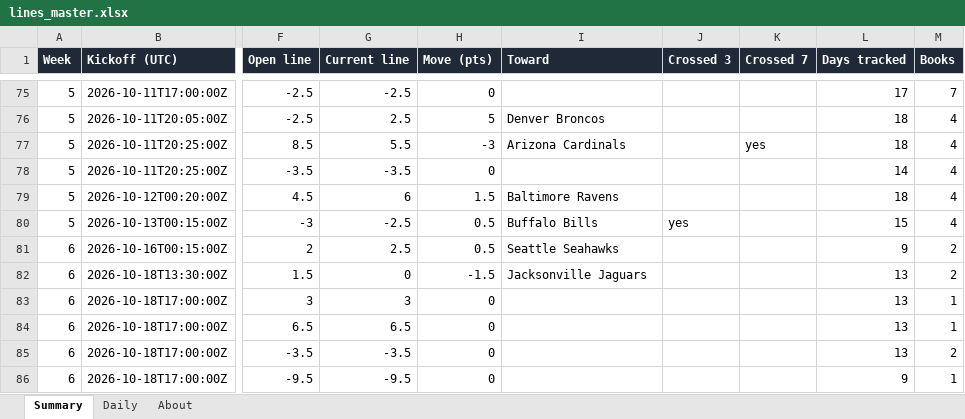
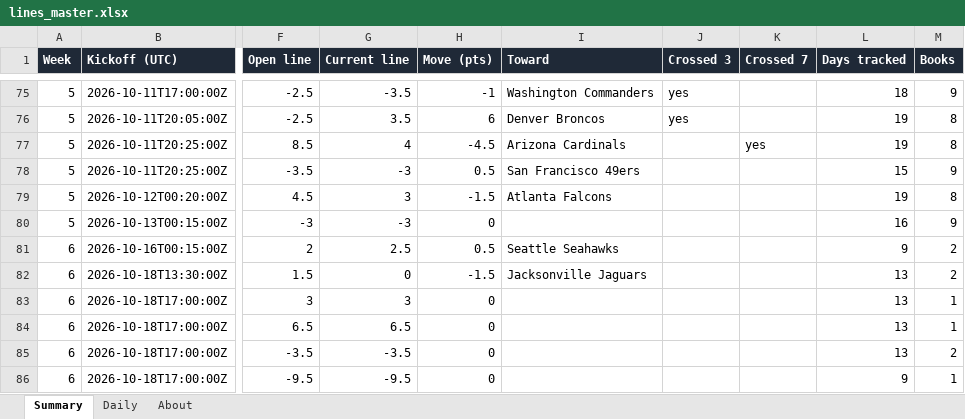
Before and after one commit to G4-Admin/nfl-line-tracker, an Excel workbook: data/lines_master.xlsx, sheet Summary, drawn as a sheet; only a part is shown, gaps mark what is left out; values as stored, in another font and other column widths than the file's, no borders; the diff covers the shown part only; the diff names each change by its address in the sheet, - before the commit and + after, or states it on an @@ line.

```diff
--- a/data/lines_master.xlsx (sheet Summary)
+++ b/data/lines_master.xlsx (sheet Summary)
-G75 (Current line): -2.5
+G75 (Current line): -3.5
-H75 (Move (pts)): 0
+H75 (Move (pts)): -1
-I75 (Toward): (empty)
+I75 (Toward): Washington Commanders
-J75:J76 (Crossed 3): (empty)
+J75:J76 (Crossed 3): yes
-L75 (Days tracked): 17
+L75 (Days tracked): 18
-M75 (Books): 7
+M75 (Books): 9
-G76 (Current line): 2.5
+G76 (Current line): 3.5
-H76 (Move (pts)): 5
+H76 (Move (pts)): 6
-L76:L77 (Days tracked): 18
+L76:L77 (Days tracked): 19
-M76:M77 (Books): 4
+M76:M77 (Books): 8
-G77 (Current line): 5.5
+G77 (Current line): 4
-H77 (Move (pts)): -3
+H77 (Move (pts)): -4.5
-G78 (Current line): -3.5
+G78 (Current line): -3
-H78 (Move (pts)): 0
+H78 (Move (pts)): 0.5
-I78 (Toward): (empty)
+I78 (Toward): San Francisco 49ers
-L78 (Days tracked): 14
+L78 (Days tracked): 15
-M78 (Books): 4
+M78 (Books): 9
-G79 (Current line): 6
+G79 (Current line): 3
-H79 (Move (pts)): 1.5
+H79 (Move (pts)): -1.5
-I79 (Toward): Baltimore Ravens
+I79 (Toward): Atlanta Falcons
-L79 (Days tracked): 18
+L79 (Days tracked): 19
-M79 (Books): 4
+M79 (Books): 8
-G80 (Current line): -2.5
+G80 (Current line): -3
-H80 (Move (pts)): 0.5
+H80 (Move (pts)): 0
-I80 (Toward): Buffalo Bills
+I80 (Toward): (empty)
-J80 (Crossed 3): yes
+J80 (Crossed 3): (empty)
-L80 (Days tracked): 15
+L80 (Days tracked): 16
-M80 (Books): 4
+M80 (Books): 9
```
Also changed, not shown: 34 edited cells elsewhere in this sheet, sheet Daily, sheet About, 6 other files.
